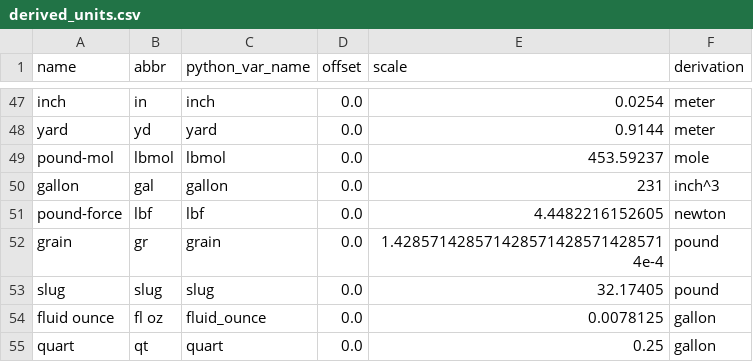
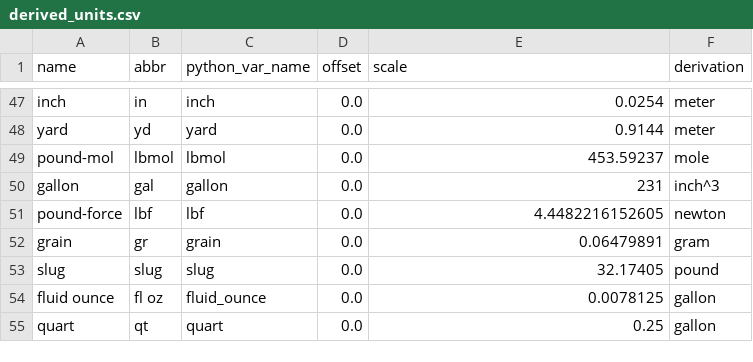
Before and after one commit to janKaje/firkin, a CSV file: unit_definitions/derived_units.csv, drawn as a sheet; only a part is shown, gaps mark what is left out; the diff covers the shown part only.

```diff
--- a/unit_definitions/derived_units.csv
+++ b/unit_definitions/derived_units.csv
@@ -51,3 +51,3 @@ gallon,gal,gallon,0.0,231,inch^3
 pound-force,lbf,lbf,0.0,4.4482216152605,newton
-grain,gr,grain,0.0,1.4285714285714285714285714285714e-4,pound
+grain,gr,grain,0.0,0.06479891,gram
 slug,slug,slug,0.0,32.17405,pound
```
Also changed, not shown: 24 added rows elsewhere in this file, unit_definitions/aliases.csv.
